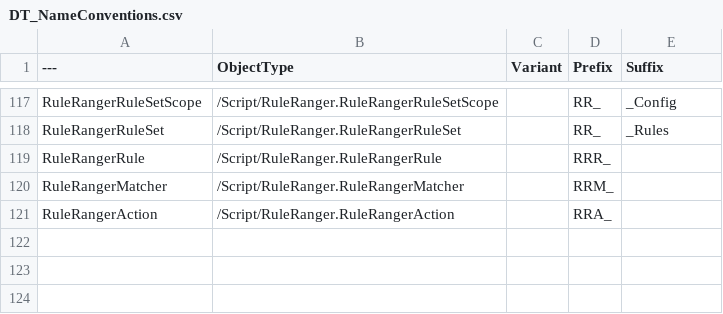
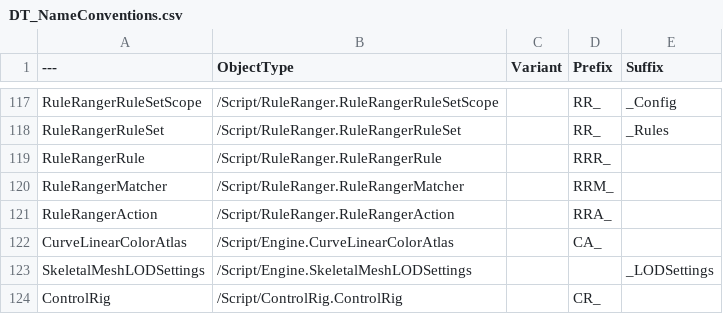
Before and after one commit to realityforge/course-unreal-engine-5-cpp-multiplayer-shooter, a CSV file: Blaster/Plugins/RuleRanger/SourceContent/DT_NameConventions.csv, drawn as a sheet; only a part is shown, gaps mark what is left out.

Commit message:
Add some additional naming rules

```diff
--- a/Blaster/Plugins/RuleRanger/SourceContent/DT_NameConventions.csv
+++ b/Blaster/Plugins/RuleRanger/SourceContent/DT_NameConventions.csv
@@ -121 +121,4 @@ RuleRangerMatcher,"/Script/RuleRanger.RuleRangerMatcher","","RRM_",""
 RuleRangerAction,"/Script/RuleRanger.RuleRangerAction","","RRA_",""
+CurveLinearColorAtlas,"/Script/Engine.CurveLinearColorAtlas","","CA_",""
+SkeletalMeshLODSettings,"/Script/Engine.SkeletalMeshLODSettings","","","_LODSettings"
+ControlRig,"/Script/ControlRig.ControlRig","","CR_",""
```
Also changed, not shown: 1 other file.
